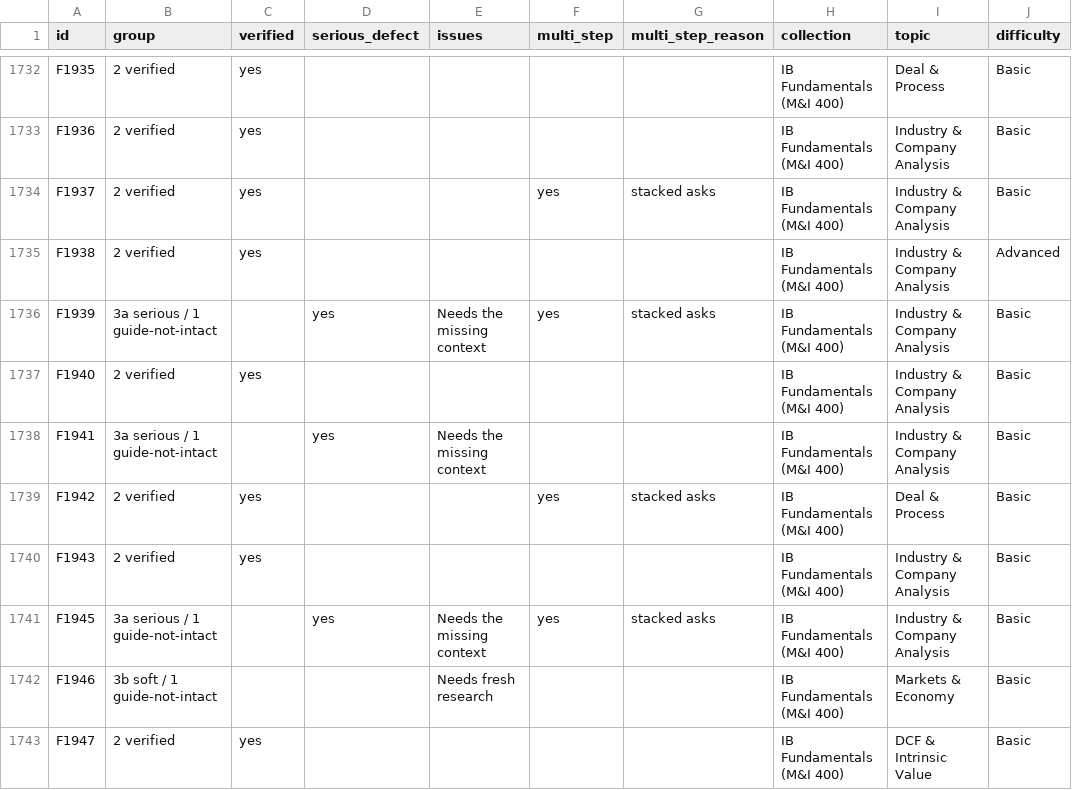
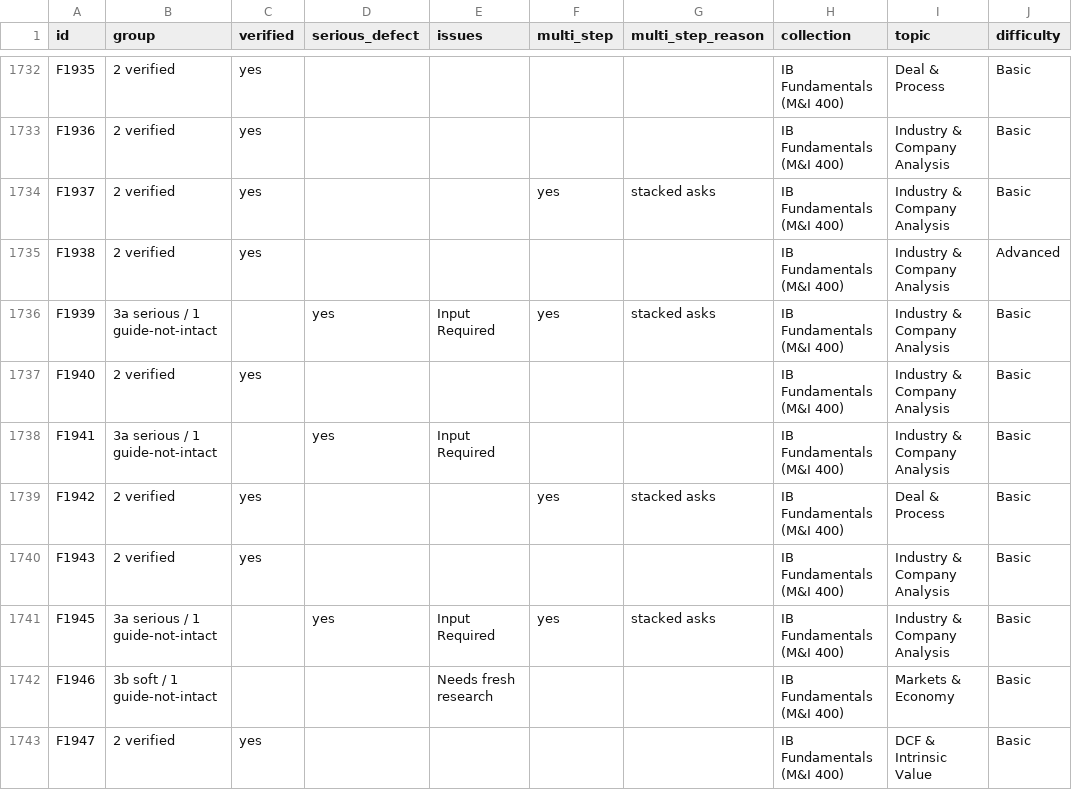
Before and after one commit to nnphanusf/ib-technical-website, a CSV file: question_flags.csv, drawn as a sheet; only a part is shown, gaps mark what is left out; the diff covers the shown part only; the diff names each change by its address in the sheet, - before the commit and + after, or states it on an @@ line.

```diff
--- a/question_flags.csv
+++ b/question_flags.csv
-E1736 (issues): Needs the missing context
+E1736 (issues): Input Required
-E1738 (issues): Needs the missing context
+E1738 (issues): Input Required
-E1741 (issues): Needs the missing context
+E1741 (issues): Input Required
```
Also changed, not shown: 59 edited cells elsewhere in this file, 8 other files.
